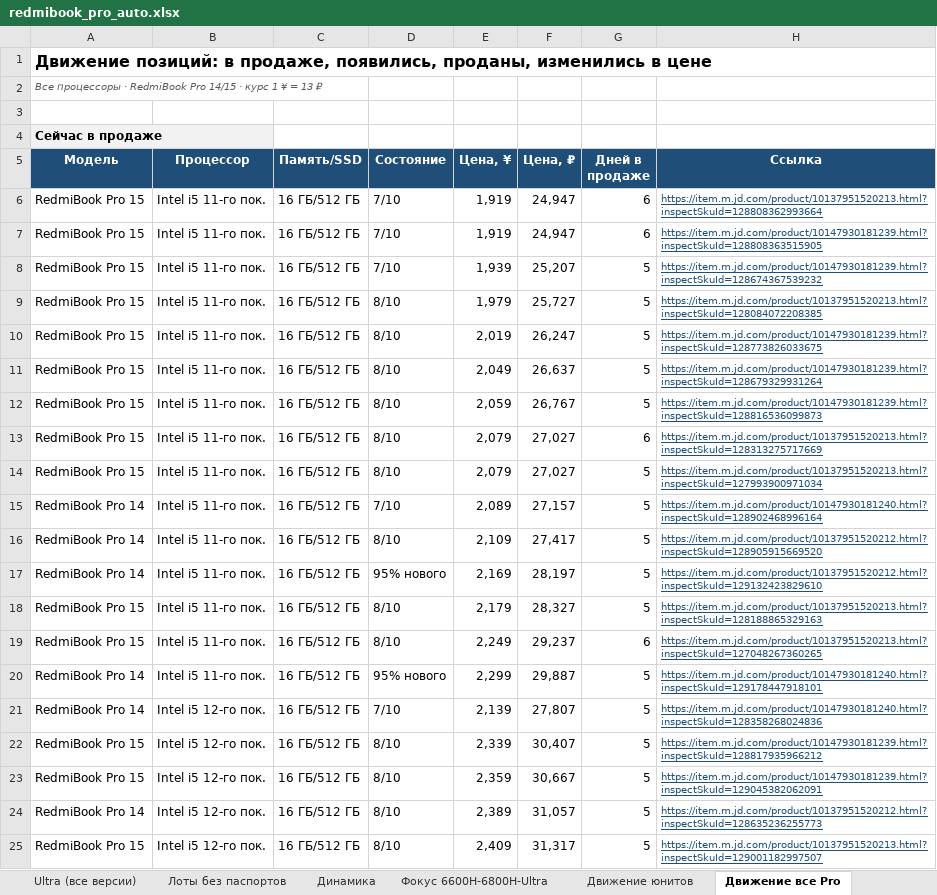
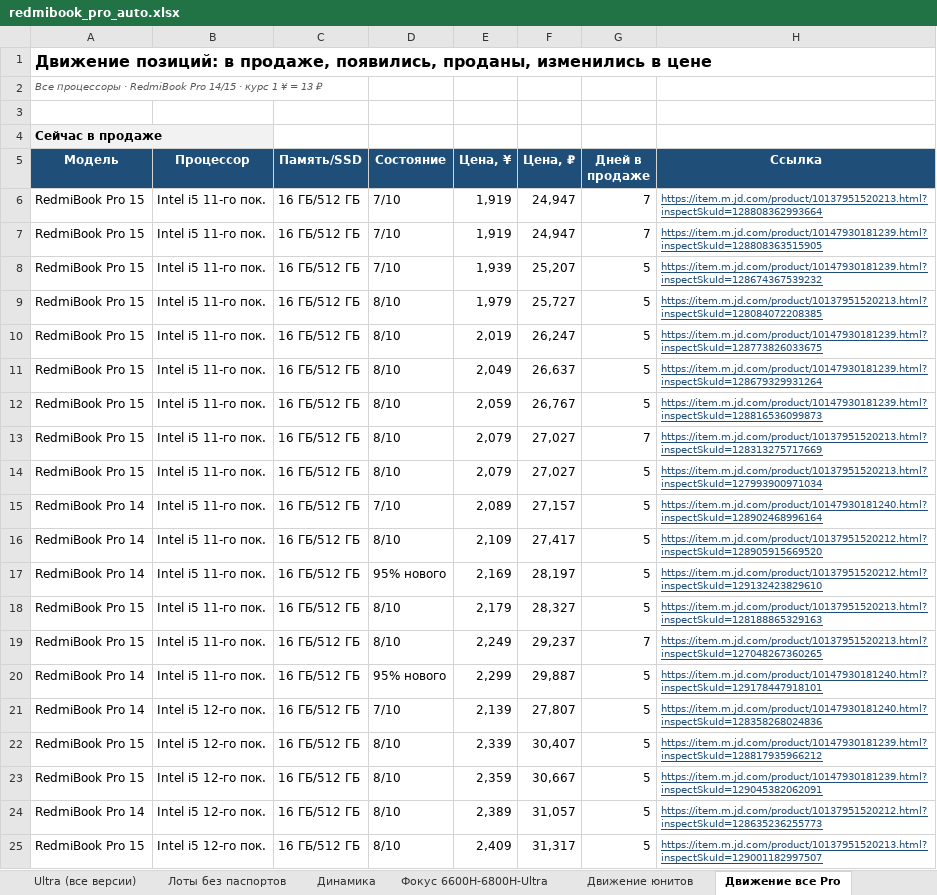
Before and after one commit to usmniko-spec/jd-laptops, an Excel workbook: redmibook_pro_auto.xlsx, sheet Движение все Pro, drawn as a sheet; only a part is shown; values as stored, in another font and other column widths than the file's, no borders; the diff names each change by its address in the sheet, - before the commit and + after, or states it on an @@ line.

Commit message:
data: 2026-10-30T06:33Z

```diff
--- a/redmibook_pro_auto.xlsx (sheet Движение все Pro)
+++ b/redmibook_pro_auto.xlsx (sheet Движение все Pro)
-G6:G7 (Дней в продаже): 6
+G6:G7 (Дней в продаже): 7
-G13 (Дней в продаже): 6
+G13 (Дней в продаже): 7
-G19 (Дней в продаже): 6
+G19 (Дней в продаже): 7
```
Also changed, not shown: sheet Статус сбора, 1 other file.
